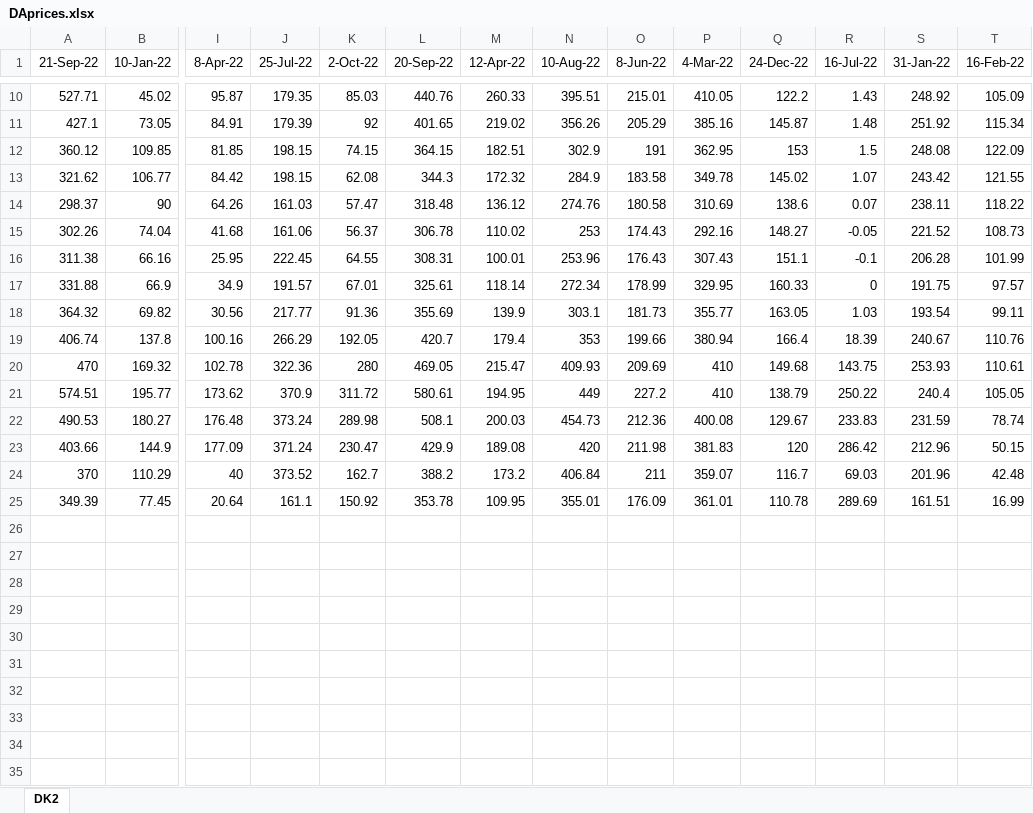
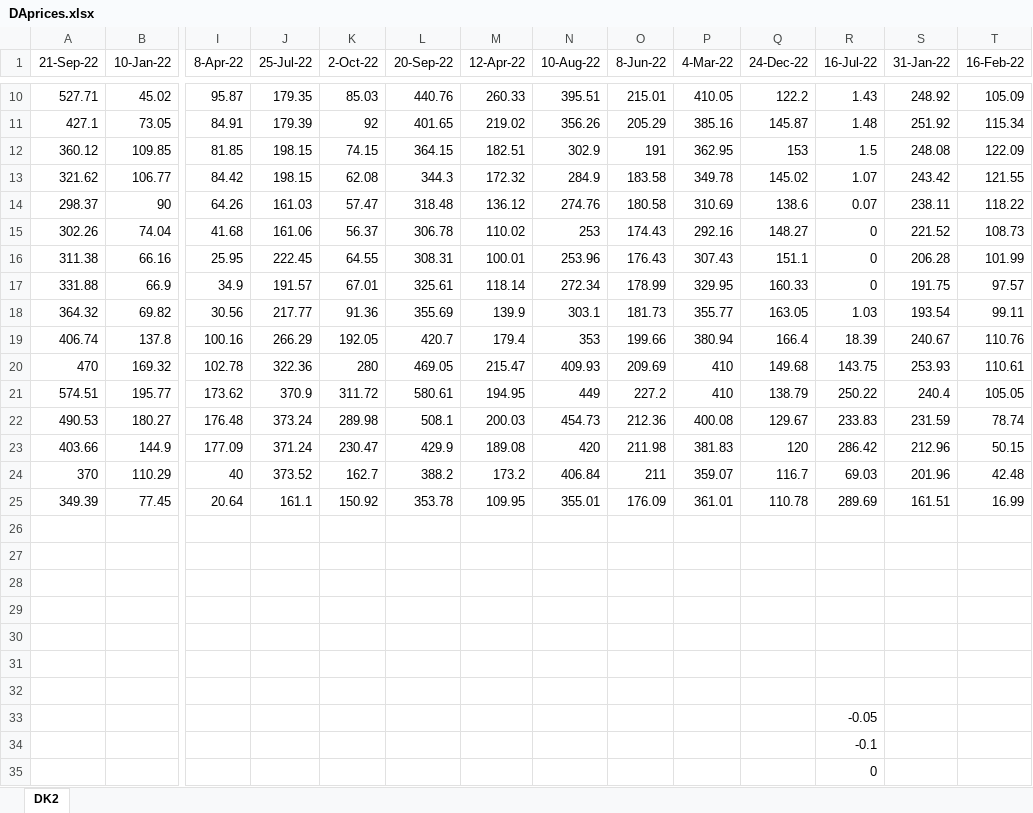
Before and after one commit to NicolaDellai/Step-1-Assigment-2-, an Excel workbook: Data/DAprices.xlsx, sheet DK2, drawn as a sheet; only a part is shown, gaps mark what is left out; values as stored, in another font and other column widths than the file's, no borders; rows hold the shown columns only; the diff names each change by its address in the sheet, - before the commit and + after, or states it on an @@ line.

```diff
--- a/Data/DAprices.xlsx (sheet DK2)
+++ b/Data/DAprices.xlsx (sheet DK2)
-R15 (16-Jul-22): -0.05
+R15 (16-Jul-22): 0
-R16 (16-Jul-22): -0.1
+R16 (16-Jul-22): 0
+row 26: (empty)
+row 27: (empty)
+row 28: (empty)
+row 29: (empty)
+row 30: (empty)
+row 31: (empty)
+row 32: (empty)
+row 33:  |  |  |  |  |  |  |  |  |  |  | -0.05
+row 34:  |  |  |  |  |  |  |  |  |  |  | -0.1
+row 35:  |  |  |  |  |  |  |  |  |  |  | 0
```
Also changed, not shown: Data/WindProduction.xlsx, 5 other files.
